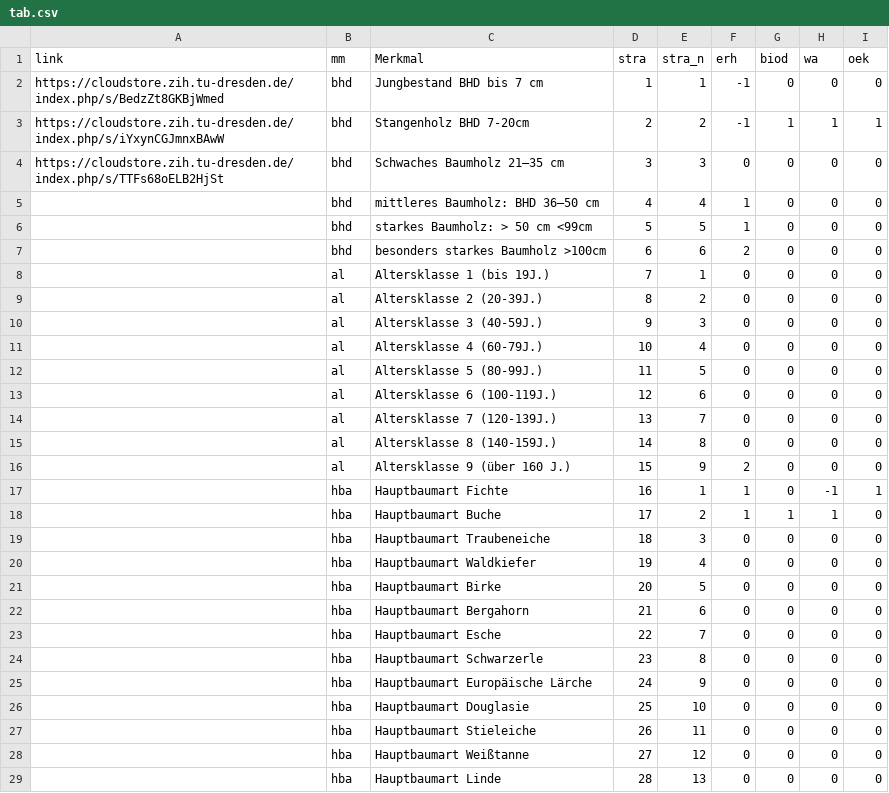
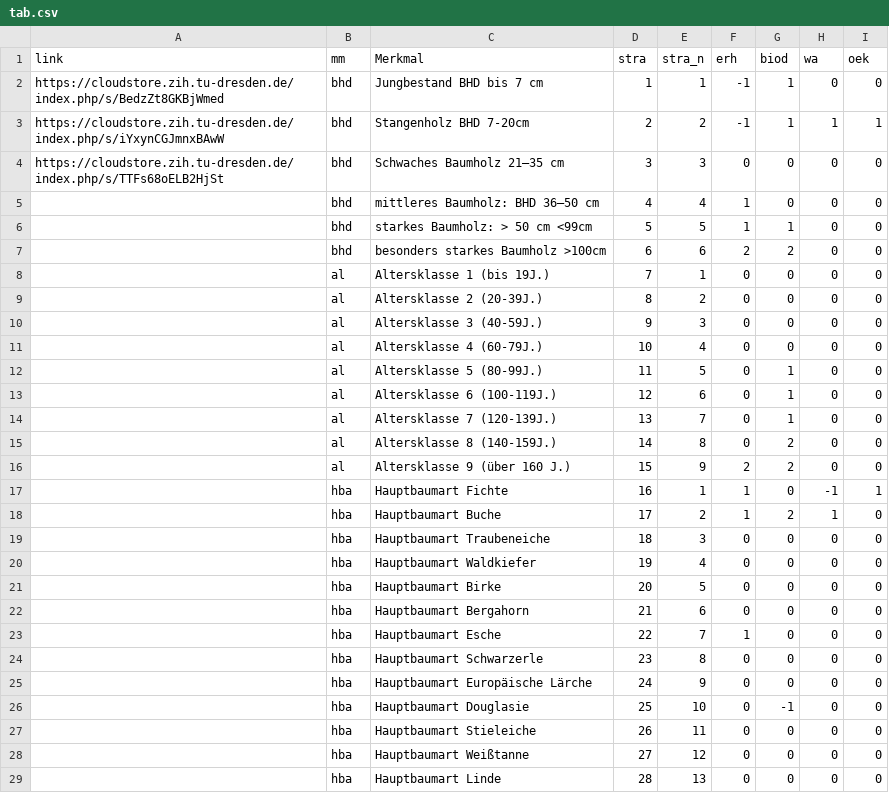
Before and after one commit to f2502/OESL_MV, a CSV file: tab.csv, drawn as a sheet; only a part is shown; the diff covers the shown part only.

Commit message:
Update tab.csv

```diff
--- a/tab.csv
+++ b/tab.csv
@@ -1,3 +1,3 @@
 link;mm;Merkmal;stra;stra_n;erh;biod;wa;oek
-https://cloudstore.zih.tu-dresden.de/index.php/s/BedzZt8GKBjWmed;bhd;Jungbestand BHD bis  7 cm;1;1;-1;0;0;0
+https://cloudstore.zih.tu-dresden.de/index.php/s/BedzZt8GKBjWmed;bhd;Jungbestand BHD bis  7 cm;1;1;-1;1;0;0
 https://cloudstore.zih.tu-dresden.de/index.php/s/iYxynCGJmnxBAwW;bhd;Stangenholz BHD 7-20cm;2;2;-1;1;1;1
@@ -5,4 +5,4 @@ https://cloudstore.zih.tu-dresden.de/index.php/s/TTFs68oELB2HjSt;bhd;Schwaches B
 ;bhd;mittleres Baumholz: BHD 36–50 cm;4;4;1;0;0;0
-;bhd;starkes Baumholz:  > 50 cm <99cm;5;5;1;0;0;0
-;bhd;besonders starkes  Baumholz >100cm;6;6;2;0;0;0
+;bhd;starkes Baumholz:  > 50 cm <99cm;5;5;1;1;0;0
+;bhd;besonders starkes  Baumholz >100cm;6;6;2;2;0;0
 ;al;Altersklasse 1 (bis 19J.);7;1;0;0;0;0
@@ -11,9 +11,9 @@ https://cloudstore.zih.tu-dresden.de/index.php/s/TTFs68oELB2HjSt;bhd;Schwaches B
 ;al;Altersklasse 4 (60-79J.);10;4;0;0;0;0
-;al;Altersklasse 5  (80-99J.);11;5;0;0;0;0
-;al;Altersklasse 6   (100-119J.);12;6;0;0;0;0
-;al;Altersklasse 7   (120-139J.);13;7;0;0;0;0
-;al;Altersklasse 8  (140-159J.);14;8;0;0;0;0
-;al;Altersklasse 9  (über 160 J.);15;9;2;0;0;0
+;al;Altersklasse 5  (80-99J.);11;5;0;1;0;0
+;al;Altersklasse 6   (100-119J.);12;6;0;1;0;0
+;al;Altersklasse 7   (120-139J.);13;7;0;1;0;0
+;al;Altersklasse 8  (140-159J.);14;8;0;2;0;0
+;al;Altersklasse 9  (über 160 J.);15;9;2;2;0;0
 ;hba;Hauptbaumart Fichte;16;1;1;0;-1;1
-;hba;Hauptbaumart Buche;17;2;1;1;1;0
+;hba;Hauptbaumart Buche;17;2;1;2;1;0
 ;hba;Hauptbaumart Traubeneiche;18;3;0;0;0;0
@@ -22,6 +22,6 @@ https://cloudstore.zih.tu-dresden.de/index.php/s/TTFs68oELB2HjSt;bhd;Schwaches B
 ;hba;Hauptbaumart Bergahorn;21;6;0;0;0;0
-;hba;Hauptbaumart Esche;22;7;0;0;0;0
+;hba;Hauptbaumart Esche;22;7;1;0;0;0
 ;hba;Hauptbaumart Schwarzerle;23;8;0;0;0;0
 ;hba;Hauptbaumart Europäische Lärche;24;9;0;0;0;0
-;hba;Hauptbaumart Douglasie ;25;10;0;0;0;0
+;hba;Hauptbaumart Douglasie ;25;10;0;-1;0;0
 ;hba;Hauptbaumart Stieleiche;26;11;0;0;0;0
```
Also changed, not shown: 11 edited cells elsewhere in this file.
